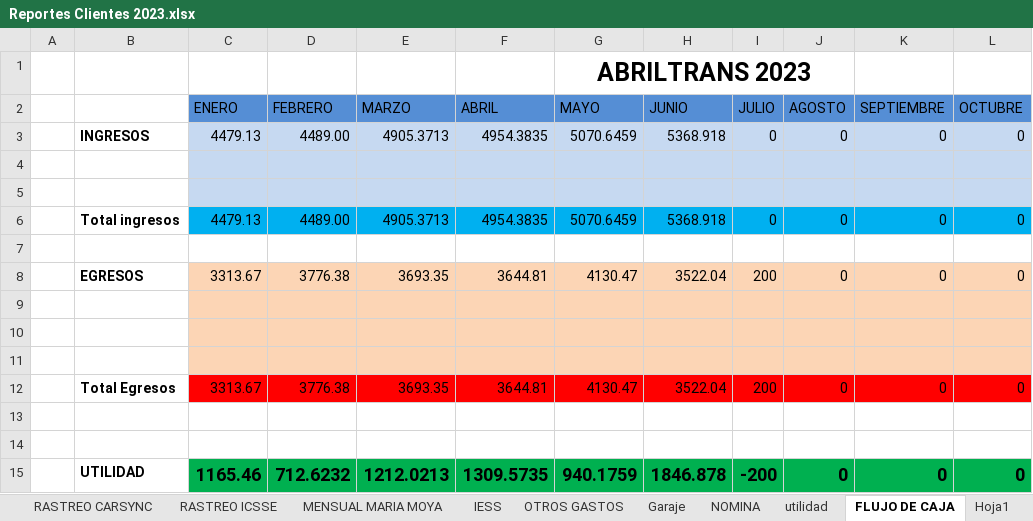
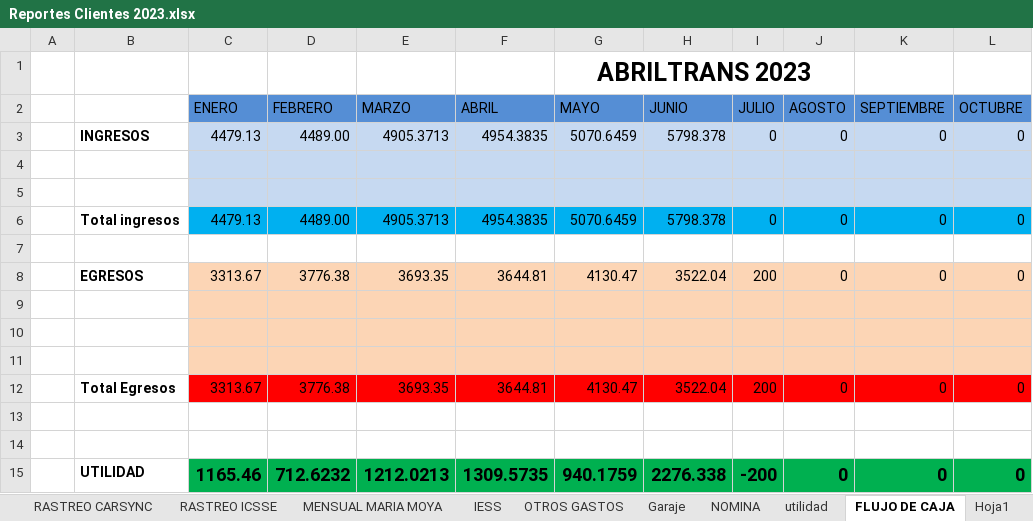
Before and after one commit to ABRILTRANS/OFICINA, an Excel workbook: DOC 2023/Reportes Clientes 2023.xlsx, sheet FLUJO DE CAJA, drawn as a sheet; only a part is shown; values as stored, in another font and other column widths than the file's, no borders; the diff names each change by its address in the sheet, - before the commit and + after, or states it on an @@ line.

```diff
--- a/DOC 2023/Reportes Clientes 2023.xlsx (sheet FLUJO DE CAJA)
+++ b/DOC 2023/Reportes Clientes 2023.xlsx (sheet FLUJO DE CAJA)
-H3 (JUNIO): 5368.918
+H3 (JUNIO): 5798.378
-H6 (JUNIO): 5368.918
+H6 (JUNIO): 5798.378
-H15 (JUNIO): 1846.878
+H15 (JUNIO): 2276.338
```
Also changed, not shown: sheet nestle, sheet agripac, sheet utilidad, sheet inpaecsa, DOC 2023/FORMATO STATUS.xlsx, 1 other file.
